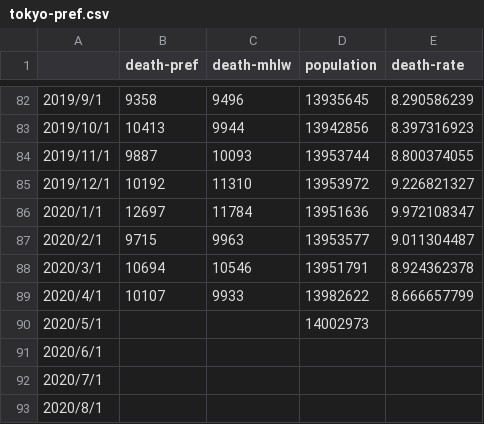
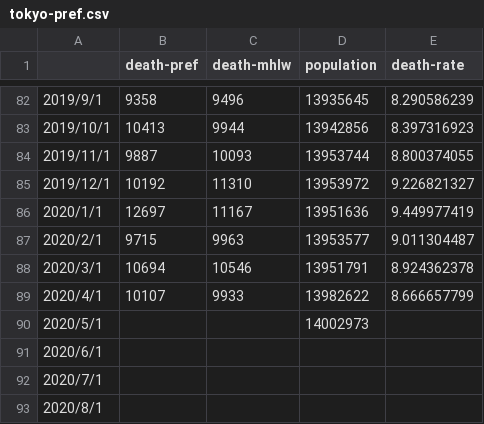
Before and after one commit to Derive-ip/Excess-death, a CSV file: tokyo-pref.csv, drawn as a sheet; only a part is shown, gaps mark what is left out.

Commit message:
Update tokyo-pref.csv

```diff
--- a/tokyo-pref.csv
+++ b/tokyo-pref.csv
@@ -85,3 +85,3 @@
 2019/12/1,10192,11310,13953972,9.226821327
-2020/1/1,12697,11784,13951636,9.972108347
+2020/1/1,12697,11167,13951636,9.449977419
 2020/2/1,9715,9963,13953577,9.011304487
```
